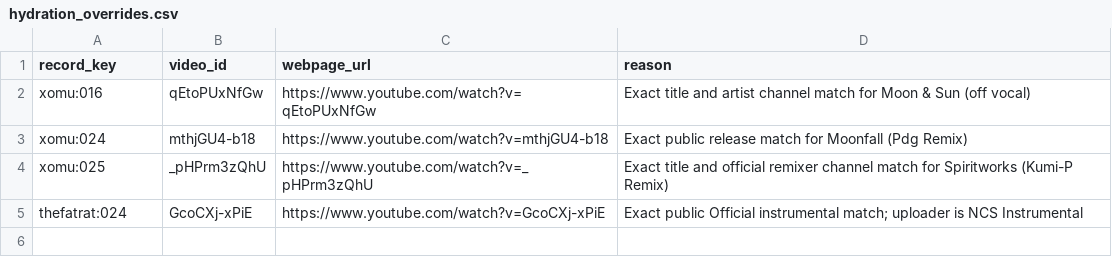
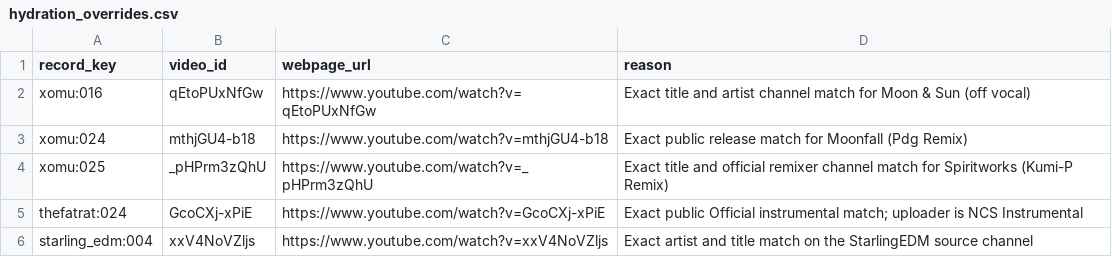
Before and after one commit to Bangchis/instrumental_edm_catalog_v3_clean, a CSV file: catalog/hydration_overrides.csv, drawn as a sheet.

Commit message:
Review Arealy China-B hydration

```diff
--- a/catalog/hydration_overrides.csv
+++ b/catalog/hydration_overrides.csv
@@ -5 +5,2 @@ xomu:025,_pHPrm3zQhU,https://www.youtube.com/watch?v=_pHPrm3zQhU,Exact title and
 thefatrat:024,GcoCXj-xPiE,https://www.youtube.com/watch?v=GcoCXj-xPiE,Exact public Official instrumental match; uploader is NCS Instrumental
+starling_edm:004,xxV4NoVZljs,https://www.youtube.com/watch?v=xxV4NoVZljs,Exact artist and title match on the StarlingEDM source channel
```
